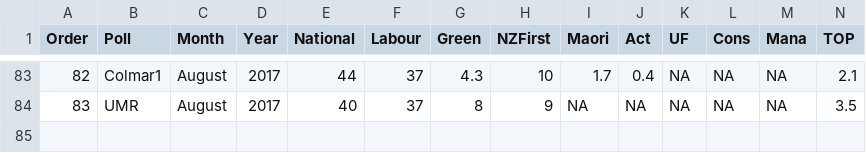
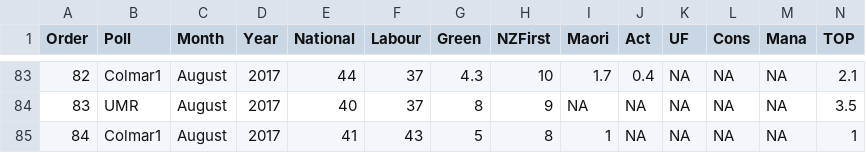
Before and after one commit to MattBixley/Polls, a CSV file: polls.csv, drawn as a sheet; only a part is shown, gaps mark what is left out; the diff names each change by its address in the sheet, - before the commit and + after, or states it on an @@ line.

Commit message:
Colmar Brunton 30th August

```diff
--- a/polls.csv
+++ b/polls.csv
+row 85: 84 | Colmar1 | August | 2017 | 41 | 43 | 5 | 8 | 1 | NA | NA | NA | NA | 1
```
